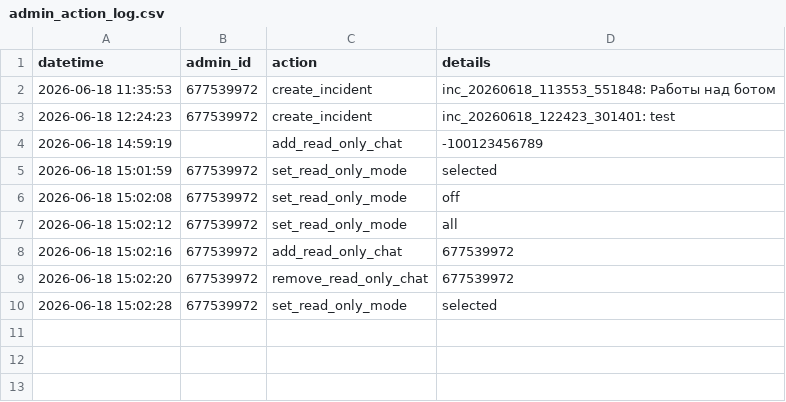
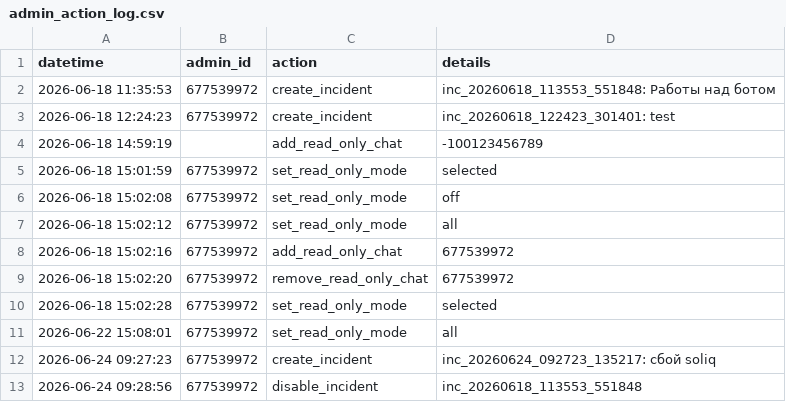
Before and after one commit to mrGwynbleidd/FakturaAssistentBot, a CSV file: data/admin/admin_action_log.csv, drawn as a sheet.

```diff
--- a/data/admin/admin_action_log.csv
+++ b/data/admin/admin_action_log.csv
@@ -10 +10,4 @@
 "2026-06-18 15:02:28","677539972","set_read_only_mode","selected"
+"2026-06-22 15:08:01","677539972","set_read_only_mode","all"
+"2026-06-24 09:27:23","677539972","create_incident","inc_20260624_092723_135217: сбой soliq"
+"2026-06-24 09:28:56","677539972","disable_incident","inc_20260618_113553_551848"
```
Also changed, not shown: data/admin/incidents.csv, data/learning/needs_review.csv, 9 other files.
